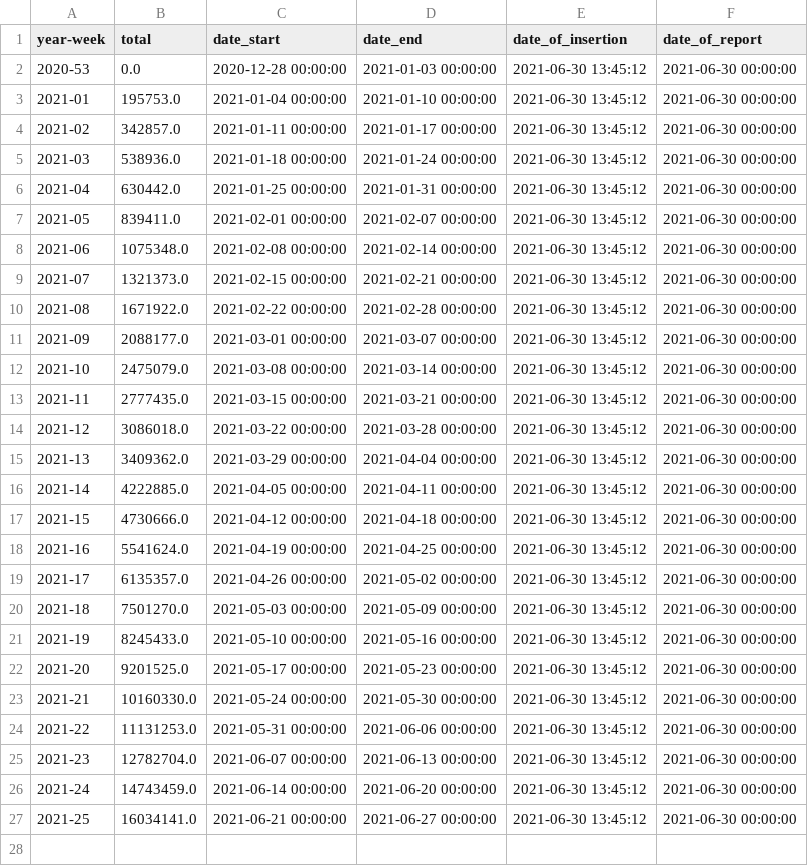
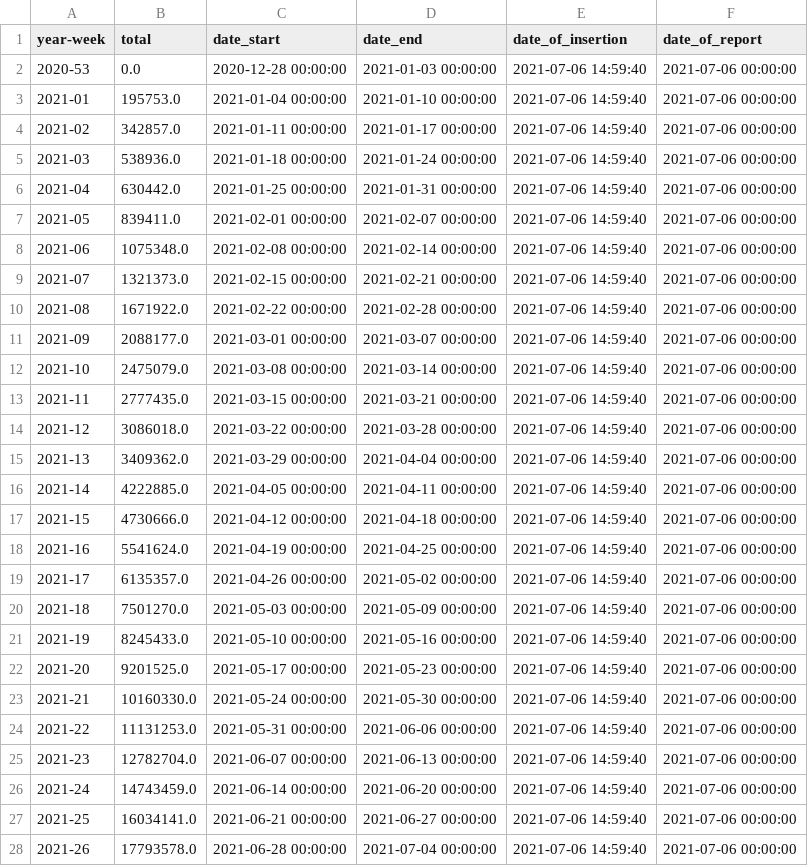
Before and after one commit to Sikerdebaard/netherlands-vaccinations-scraper, a CSV file: vaccine-dose-deliveries-by-manufacturer.csv, drawn as a sheet.

```diff
--- a/vaccine-dose-deliveries-by-manufacturer.csv
+++ b/vaccine-dose-deliveries-by-manufacturer.csv
@@ -1,27 +1,28 @@
 year-week,total,date_start,date_end,date_of_insertion,date_of_report
-2020-53,0.0,2020-12-28 00:00:00,2021-01-03 00:00:00,2021-06-30 13:45:12,2021-06-30 00:00:00
-2021-01,195753.0,2021-01-04 00:00:00,2021-01-10 00:00:00,2021-06-30 13:45:12,2021-06-30 00:00:00
-2021-02,342857.0,2021-01-11 00:00:00,2021-01-17 00:00:00,2021-06-30 13:45:12,2021-06-30 00:00:00
-2021-03,538936.0,2021-01-18 00:00:00,2021-01-24 00:00:00,2021-06-30 13:45:12,2021-06-30 00:00:00
-2021-04,630442.0,2021-01-25 00:00:00,2021-01-31 00:00:00,2021-06-30 13:45:12,2021-06-30 00:00:00
-2021-05,839411.0,2021-02-01 00:00:00,2021-02-07 00:00:00,2021-06-30 13:45:12,2021-06-30 00:00:00
-2021-06,1075348.0,2021-02-08 00:00:00,2021-02-14 00:00:00,2021-06-30 13:45:12,2021-06-30 00:00:00
-2021-07,1321373.0,2021-02-15 00:00:00,2021-02-21 00:00:00,2021-06-30 13:45:12,2021-06-30 00:00:00
-2021-08,1671922.0,2021-02-22 00:00:00,2021-02-28 00:00:00,2021-06-30 13:45:12,2021-06-30 00:00:00
-2021-09,2088177.0,2021-03-01 00:00:00,2021-03-07 00:00:00,2021-06-30 13:45:12,2021-06-30 00:00:00
-2021-10,2475079.0,2021-03-08 00:00:00,2021-03-14 00:00:00,2021-06-30 13:45:12,2021-06-30 00:00:00
-2021-11,2777435.0,2021-03-15 00:00:00,2021-03-21 00:00:00,2021-06-30 13:45:12,2021-06-30 00:00:00
-2021-12,3086018.0,2021-03-22 00:00:00,2021-03-28 00:00:00,2021-06-30 13:45:12,2021-06-30 00:00:00
-2021-13,3409362.0,2021-03-29 00:00:00,2021-04-04 00:00:00,2021-06-30 13:45:12,2021-06-30 00:00:00
-2021-14,4222885.0,2021-04-05 00:00:00,2021-04-11 00:00:00,2021-06-30 13:45:12,2021-06-30 00:00:00
-2021-15,4730666.0,2021-04-12 00:00:00,2021-04-18 00:00:00,2021-06-30 13:45:12,2021-06-30 00:00:00
-2021-16,5541624.0,2021-04-19 00:00:00,2021-04-25 00:00:00,2021-06-30 13:45:12,2021-06-30 00:00:00
-2021-17,6135357.0,2021-04-26 00:00:00,2021-05-02 00:00:00,2021-06-30 13:45:12,2021-06-30 00:00:00
-2021-18,7501270.0,2021-05-03 00:00:00,2021-05-09 00:00:00,2021-06-30 13:45:12,2021-06-30 00:00:00
-2021-19,8245433.0,2021-05-10 00:00:00,2021-05-16 00:00:00,2021-06-30 13:45:12,2021-06-30 00:00:00
-2021-20,9201525.0,2021-05-17 00:00:00,2021-05-23 00:00:00,2021-06-30 13:45:12,2021-06-30 00:00:00
-2021-21,10160330.0,2021-05-24 00:00:00,2021-05-30 00:00:00,2021-06-30 13:45:12,2021-06-30 00:00:00
-2021-22,11131253.0,2021-05-31 00:00:00,2021-06-06 00:00:00,2021-06-30 13:45:12,2021-06-30 00:00:00
-2021-23,12782704.0,2021-06-07 00:00:00,2021-06-13 00:00:00,2021-06-30 13:45:12,2021-06-30 00:00:00
-2021-24,14743459.0,2021-06-14 00:00:00,2021-06-20 00:00:00,2021-06-30 13:45:12,2021-06-30 00:00:00
-2021-25,16034141.0,2021-06-21 00:00:00,2021-06-27 00:00:00,2021-06-30 13:45:12,2021-06-30 00:00:00
+2020-53,0.0,2020-12-28 00:00:00,2021-01-03 00:00:00,2021-07-06 14:59:40,2021-07-06 00:00:00
+2021-01,195753.0,2021-01-04 00:00:00,2021-01-10 00:00:00,2021-07-06 14:59:40,2021-07-06 00:00:00
+2021-02,342857.0,2021-01-11 00:00:00,2021-01-17 00:00:00,2021-07-06 14:59:40,2021-07-06 00:00:00
+2021-03,538936.0,2021-01-18 00:00:00,2021-01-24 00:00:00,2021-07-06 14:59:40,2021-07-06 00:00:00
+2021-04,630442.0,2021-01-25 00:00:00,2021-01-31 00:00:00,2021-07-06 14:59:40,2021-07-06 00:00:00
+2021-05,839411.0,2021-02-01 00:00:00,2021-02-07 00:00:00,2021-07-06 14:59:40,2021-07-06 00:00:00
+2021-06,1075348.0,2021-02-08 00:00:00,2021-02-14 00:00:00,2021-07-06 14:59:40,2021-07-06 00:00:00
+2021-07,1321373.0,2021-02-15 00:00:00,2021-02-21 00:00:00,2021-07-06 14:59:40,2021-07-06 00:00:00
+2021-08,1671922.0,2021-02-22 00:00:00,2021-02-28 00:00:00,2021-07-06 14:59:40,2021-07-06 00:00:00
+2021-09,2088177.0,2021-03-01 00:00:00,2021-03-07 00:00:00,2021-07-06 14:59:40,2021-07-06 00:00:00
+2021-10,2475079.0,2021-03-08 00:00:00,2021-03-14 00:00:00,2021-07-06 14:59:40,2021-07-06 00:00:00
+2021-11,2777435.0,2021-03-15 00:00:00,2021-03-21 00:00:00,2021-07-06 14:59:40,2021-07-06 00:00:00
+2021-12,3086018.0,2021-03-22 00:00:00,2021-03-28 00:00:00,2021-07-06 14:59:40,2021-07-06 00:00:00
+2021-13,3409362.0,2021-03-29 00:00:00,2021-04-04 00:00:00,2021-07-06 14:59:40,2021-07-06 00:00:00
+2021-14,4222885.0,2021-04-05 00:00:00,2021-04-11 00:00:00,2021-07-06 14:59:40,2021-07-06 00:00:00
+2021-15,4730666.0,2021-04-12 00:00:00,2021-04-18 00:00:00,2021-07-06 14:59:40,2021-07-06 00:00:00
+2021-16,5541624.0,2021-04-19 00:00:00,2021-04-25 00:00:00,2021-07-06 14:59:40,2021-07-06 00:00:00
+2021-17,6135357.0,2021-04-26 00:00:00,2021-05-02 00:00:00,2021-07-06 14:59:40,2021-07-06 00:00:00
+2021-18,7501270.0,2021-05-03 00:00:00,2021-05-09 00:00:00,2021-07-06 14:59:40,2021-07-06 00:00:00
+2021-19,8245433.0,2021-05-10 00:00:00,2021-05-16 00:00:00,2021-07-06 14:59:40,2021-07-06 00:00:00
+2021-20,9201525.0,2021-05-17 00:00:00,2021-05-23 00:00:00,2021-07-06 14:59:40,2021-07-06 00:00:00
+2021-21,10160330.0,2021-05-24 00:00:00,2021-05-30 00:00:00,2021-07-06 14:59:40,2021-07-06 00:00:00
+2021-22,11131253.0,2021-05-31 00:00:00,2021-06-06 00:00:00,2021-07-06 14:59:40,2021-07-06 00:00:00
+2021-23,12782704.0,2021-06-07 00:00:00,2021-06-13 00:00:00,2021-07-06 14:59:40,2021-07-06 00:00:00
+2021-24,14743459.0,2021-06-14 00:00:00,2021-06-20 00:00:00,2021-07-06 14:59:40,2021-07-06 00:00:00
+2021-25,16034141.0,2021-06-21 00:00:00,2021-06-27 00:00:00,2021-07-06 14:59:40,2021-07-06 00:00:00
+2021-26,17793578.0,2021-06-28 00:00:00,2021-07-04 00:00:00,2021-07-06 14:59:40,2021-07-06 00:00:00
```
Also changed, not shown: vaccine_administered.csv, vaccine_administered_estimate.csv, 1 other file.
